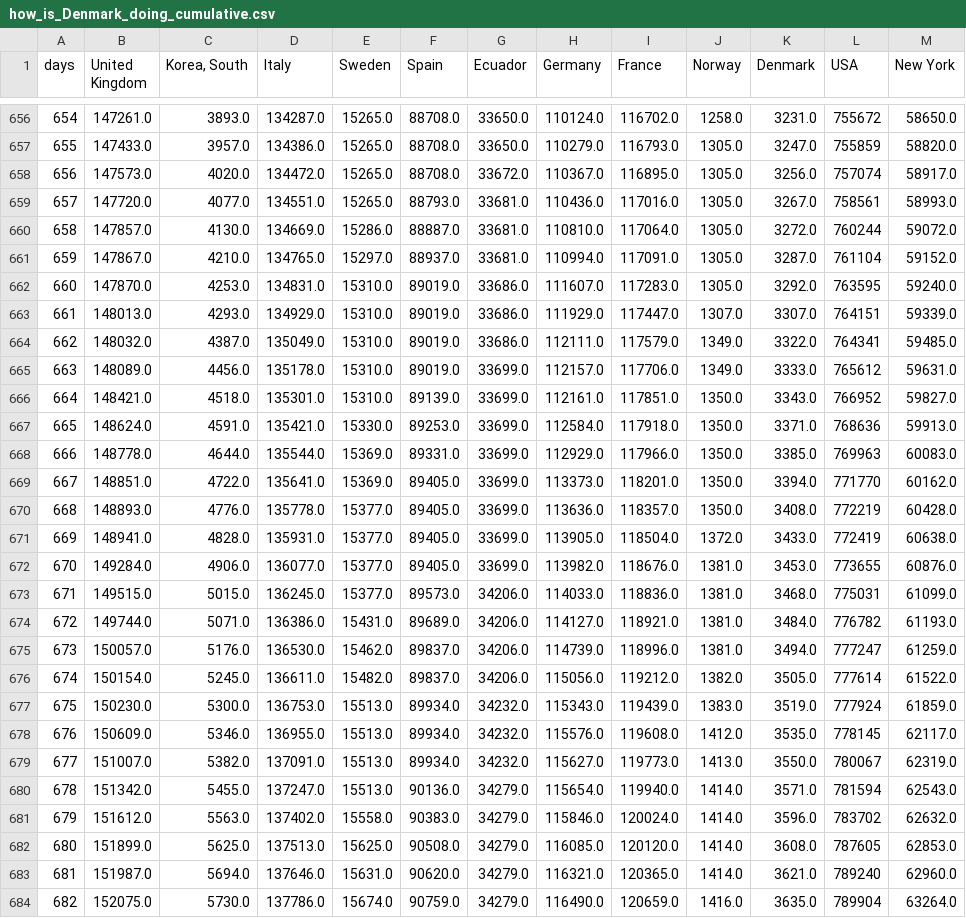
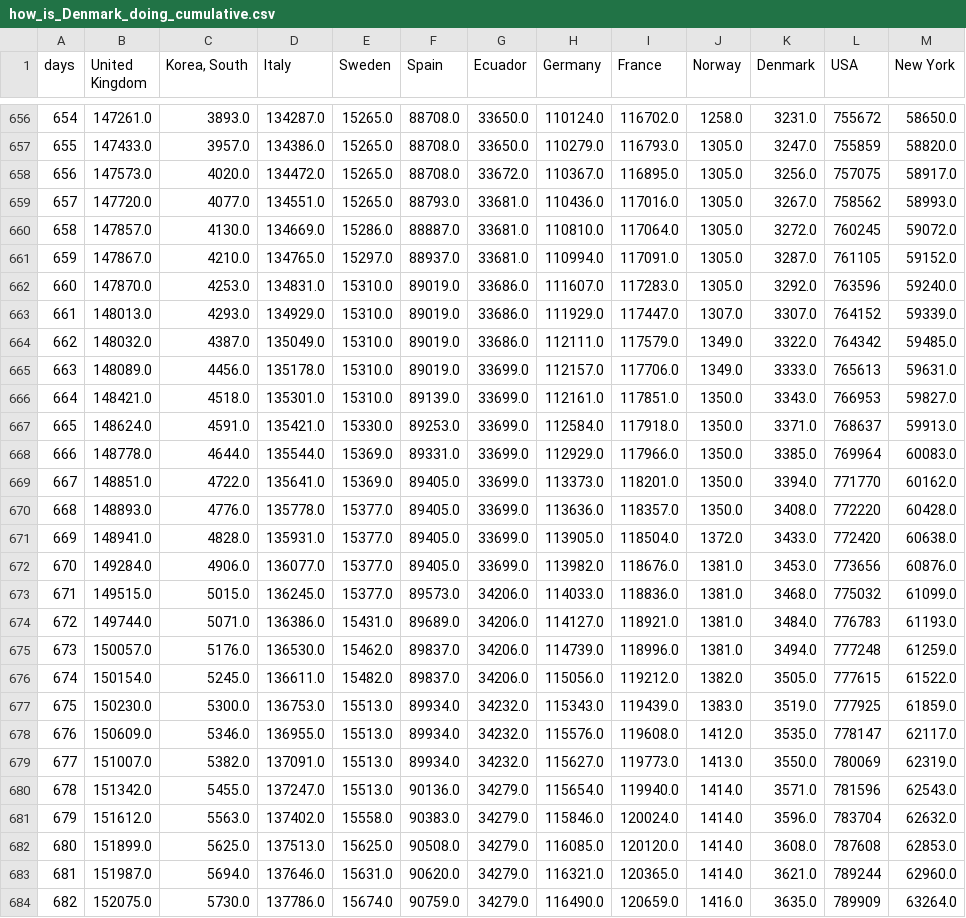
Before and after one commit to cboesgaard/how_is_Denmark_doing, a CSV file: data/how_is_Denmark_doing_cumulative.csv, drawn as a sheet; only a part is shown, gaps mark what is left out; the diff covers the shown part only.

```diff
--- a/data/how_is_Denmark_doing_cumulative.csv
+++ b/data/how_is_Denmark_doing_cumulative.csv
@@ -657,28 +657,28 @@ days,United Kingdom,"Korea, South",Italy,Sweden,Spain,Ecuador,Germany,France,Nor
 655,147433.0,3957.0,134386.0,15265.0,88708.0,33650.0,110279.0,116793.0,1305.0,3247.0,755859,58820.0
-656,147573.0,4020.0,134472.0,15265.0,88708.0,33672.0,110367.0,116895.0,1305.0,3256.0,757074,58917.0
-657,147720.0,4077.0,134551.0,15265.0,88793.0,33681.0,110436.0,117016.0,1305.0,3267.0,758561,58993.0
-658,147857.0,4130.0,134669.0,15286.0,88887.0,33681.0,110810.0,117064.0,1305.0,3272.0,760244,59072.0
-659,147867.0,4210.0,134765.0,15297.0,88937.0,33681.0,110994.0,117091.0,1305.0,3287.0,761104,59152.0
-660,147870.0,4253.0,134831.0,15310.0,89019.0,33686.0,111607.0,117283.0,1305.0,3292.0,763595,59240.0
-661,148013.0,4293.0,134929.0,15310.0,89019.0,33686.0,111929.0,117447.0,1307.0,3307.0,764151,59339.0
-662,148032.0,4387.0,135049.0,15310.0,89019.0,33686.0,112111.0,117579.0,1349.0,3322.0,764341,59485.0
-663,148089.0,4456.0,135178.0,15310.0,89019.0,33699.0,112157.0,117706.0,1349.0,3333.0,765612,59631.0
-664,148421.0,4518.0,135301.0,15310.0,89139.0,33699.0,112161.0,117851.0,1350.0,3343.0,766952,59827.0
-665,148624.0,4591.0,135421.0,15330.0,89253.0,33699.0,112584.0,117918.0,1350.0,3371.0,768636,59913.0
-666,148778.0,4644.0,135544.0,15369.0,89331.0,33699.0,112929.0,117966.0,1350.0,3385.0,769963,60083.0
+656,147573.0,4020.0,134472.0,15265.0,88708.0,33672.0,110367.0,116895.0,1305.0,3256.0,757075,58917.0
+657,147720.0,4077.0,134551.0,15265.0,88793.0,33681.0,110436.0,117016.0,1305.0,3267.0,758562,58993.0
+658,147857.0,4130.0,134669.0,15286.0,88887.0,33681.0,110810.0,117064.0,1305.0,3272.0,760245,59072.0
+659,147867.0,4210.0,134765.0,15297.0,88937.0,33681.0,110994.0,117091.0,1305.0,3287.0,761105,59152.0
+660,147870.0,4253.0,134831.0,15310.0,89019.0,33686.0,111607.0,117283.0,1305.0,3292.0,763596,59240.0
+661,148013.0,4293.0,134929.0,15310.0,89019.0,33686.0,111929.0,117447.0,1307.0,3307.0,764152,59339.0
+662,148032.0,4387.0,135049.0,15310.0,89019.0,33686.0,112111.0,117579.0,1349.0,3322.0,764342,59485.0
+663,148089.0,4456.0,135178.0,15310.0,89019.0,33699.0,112157.0,117706.0,1349.0,3333.0,765613,59631.0
+664,148421.0,4518.0,135301.0,15310.0,89139.0,33699.0,112161.0,117851.0,1350.0,3343.0,766953,59827.0
+665,148624.0,4591.0,135421.0,15330.0,89253.0,33699.0,112584.0,117918.0,1350.0,3371.0,768637,59913.0
+666,148778.0,4644.0,135544.0,15369.0,89331.0,33699.0,112929.0,117966.0,1350.0,3385.0,769964,60083.0
 667,148851.0,4722.0,135641.0,15369.0,89405.0,33699.0,113373.0,118201.0,1350.0,3394.0,771770,60162.0
-668,148893.0,4776.0,135778.0,15377.0,89405.0,33699.0,113636.0,118357.0,1350.0,3408.0,772219,60428.0
-669,148941.0,4828.0,135931.0,15377.0,89405.0,33699.0,113905.0,118504.0,1372.0,3433.0,772419,60638.0
-670,149284.0,4906.0,136077.0,15377.0,89405.0,33699.0,113982.0,118676.0,1381.0,3453.0,773655,60876.0
-671,149515.0,5015.0,136245.0,15377.0,89573.0,34206.0,114033.0,118836.0,1381.0,3468.0,775031,61099.0
-672,149744.0,5071.0,136386.0,15431.0,89689.0,34206.0,114127.0,118921.0,1381.0,3484.0,776782,61193.0
-673,150057.0,5176.0,136530.0,15462.0,89837.0,34206.0,114739.0,118996.0,1381.0,3494.0,777247,61259.0
-674,150154.0,5245.0,136611.0,15482.0,89837.0,34206.0,115056.0,119212.0,1382.0,3505.0,777614,61522.0
-675,150230.0,5300.0,136753.0,15513.0,89934.0,34232.0,115343.0,119439.0,1383.0,3519.0,777924,61859.0
-676,150609.0,5346.0,136955.0,15513.0,89934.0,34232.0,115576.0,119608.0,1412.0,3535.0,778145,62117.0
-677,151007.0,5382.0,137091.0,15513.0,89934.0,34232.0,115627.0,119773.0,1413.0,3550.0,780067,62319.0
-678,151342.0,5455.0,137247.0,15513.0,90136.0,34279.0,115654.0,119940.0,1414.0,3571.0,781594,62543.0
-679,151612.0,5563.0,137402.0,15558.0,90383.0,34279.0,115846.0,120024.0,1414.0,3596.0,783702,62632.0
-680,151899.0,5625.0,137513.0,15625.0,90508.0,34279.0,116085.0,120120.0,1414.0,3608.0,787605,62853.0
-681,151987.0,5694.0,137646.0,15631.0,90620.0,34279.0,116321.0,120365.0,1414.0,3621.0,789240,62960.0
-682,152075.0,5730.0,137786.0,15674.0,90759.0,34279.0,116490.0,120659.0,1416.0,3635.0,789904,63264.0
+668,148893.0,4776.0,135778.0,15377.0,89405.0,33699.0,113636.0,118357.0,1350.0,3408.0,772220,60428.0
+669,148941.0,4828.0,135931.0,15377.0,89405.0,33699.0,113905.0,118504.0,1372.0,3433.0,772420,60638.0
+670,149284.0,4906.0,136077.0,15377.0,89405.0,33699.0,113982.0,118676.0,1381.0,3453.0,773656,60876.0
+671,149515.0,5015.0,136245.0,15377.0,89573.0,34206.0,114033.0,118836.0,1381.0,3468.0,775032,61099.0
+672,149744.0,5071.0,136386.0,15431.0,89689.0,34206.0,114127.0,118921.0,1381.0,3484.0,776783,61193.0
+673,150057.0,5176.0,136530.0,15462.0,89837.0,34206.0,114739.0,118996.0,1381.0,3494.0,777248,61259.0
+674,150154.0,5245.0,136611.0,15482.0,89837.0,34206.0,115056.0,119212.0,1382.0,3505.0,777615,61522.0
+675,150230.0,5300.0,136753.0,15513.0,89934.0,34232.0,115343.0,119439.0,1383.0,3519.0,777925,61859.0
+676,150609.0,5346.0,136955.0,15513.0,89934.0,34232.0,115576.0,119608.0,1412.0,3535.0,778147,62117.0
+677,151007.0,5382.0,137091.0,15513.0,89934.0,34232.0,115627.0,119773.0,1413.0,3550.0,780069,62319.0
+678,151342.0,5455.0,137247.0,15513.0,90136.0,34279.0,115654.0,119940.0,1414.0,3571.0,781596,62543.0
+679,151612.0,5563.0,137402.0,15558.0,90383.0,34279.0,115846.0,120024.0,1414.0,3596.0,783704,62632.0
+680,151899.0,5625.0,137513.0,15625.0,90508.0,34279.0,116085.0,120120.0,1414.0,3608.0,787608,62853.0
+681,151987.0,5694.0,137646.0,15631.0,90620.0,34279.0,116321.0,120365.0,1414.0,3621.0,789244,62960.0
+682,152075.0,5730.0,137786.0,15674.0,90759.0,34279.0,116490.0,120659.0,1416.0,3635.0,789909,63264.0
```
Also changed, not shown: 10 edited cells elsewhere in this file, data/how_is_Denmark_doing_cumulative_pop.csv, data/how_is_Denmark_doing_daily.csv, 4 other files.
